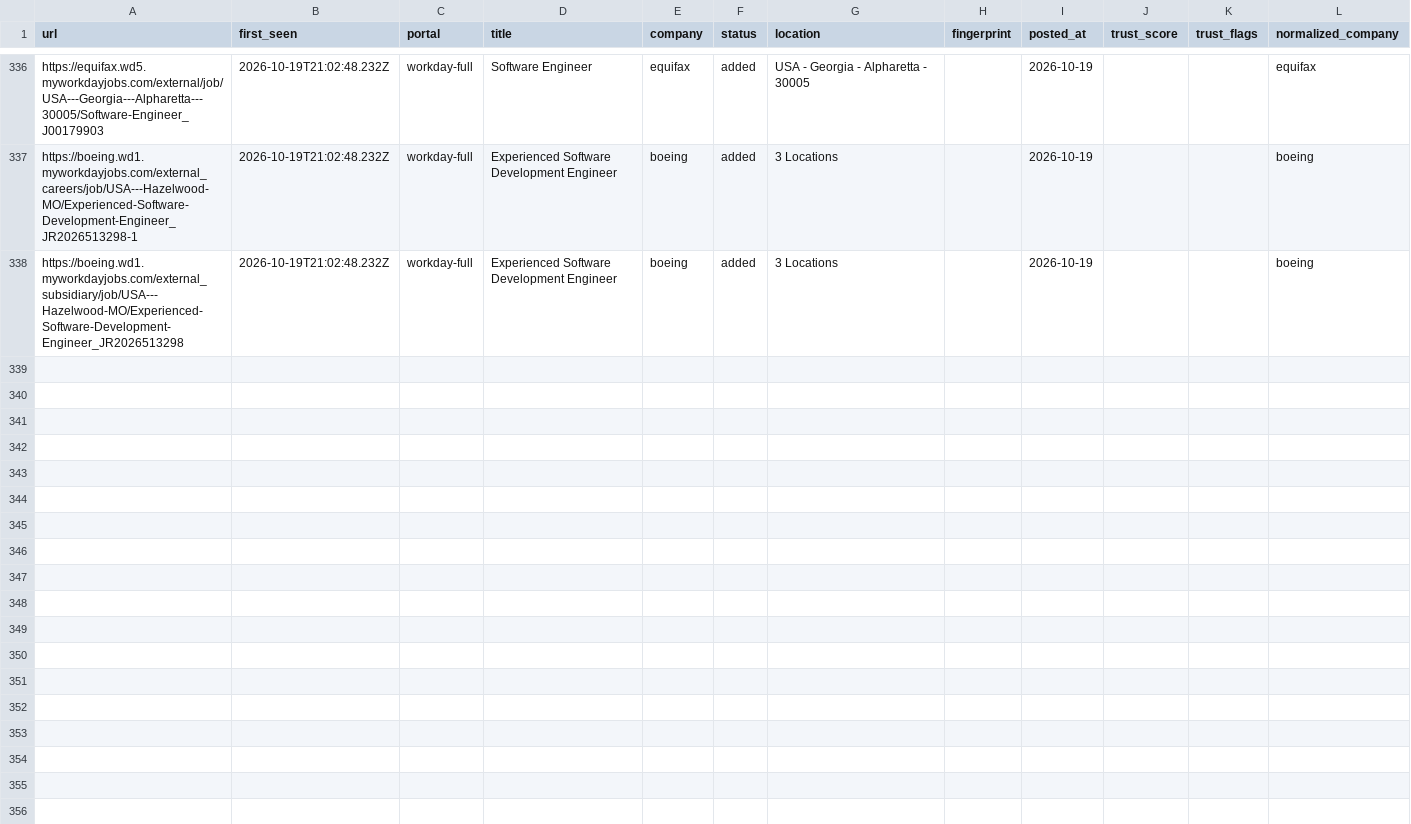
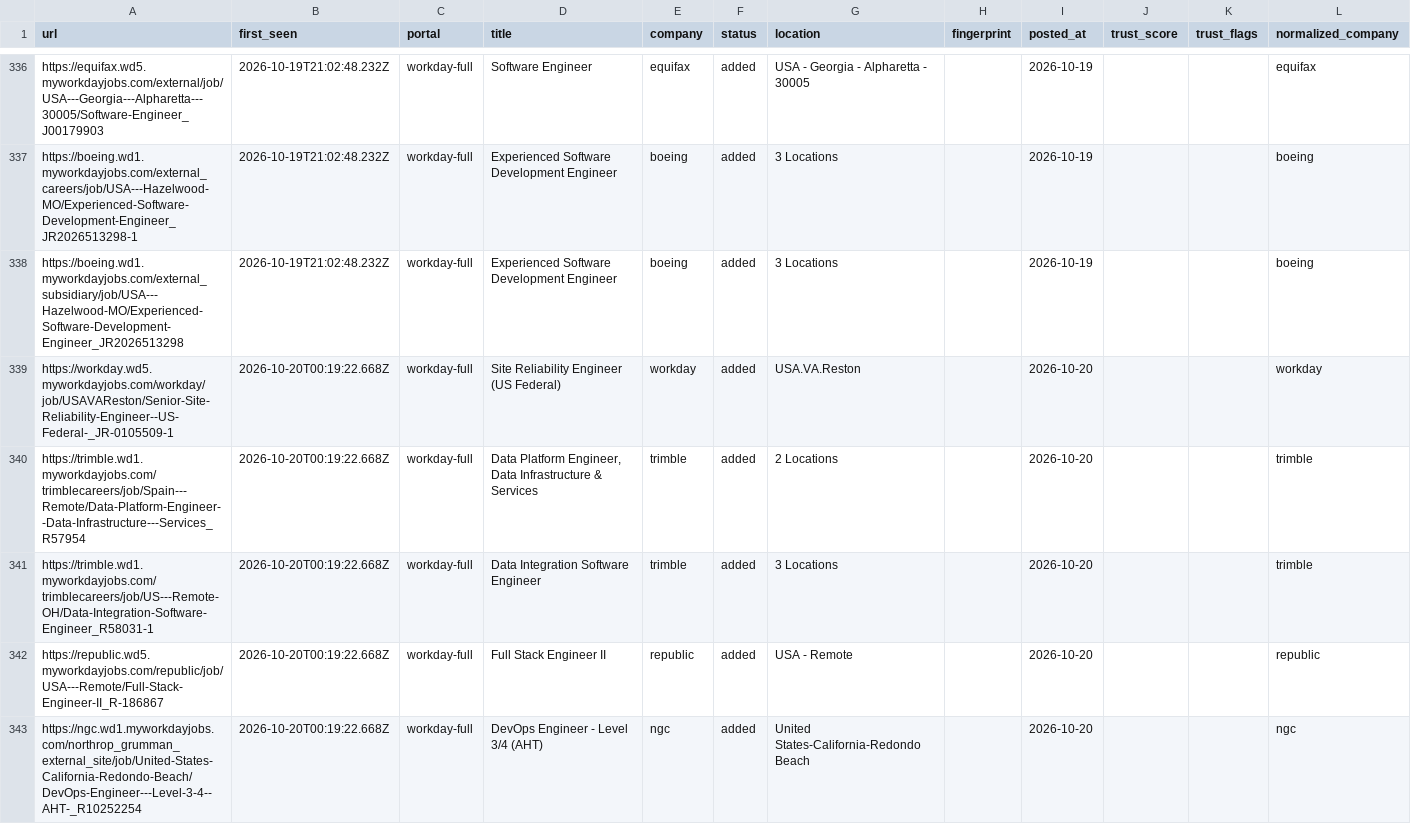
Before and after one commit to manavmalavia18/scoutgrid, a TSV file: data/scan-history-workday.tsv, drawn as a sheet; only a part is shown, gaps mark what is left out; the diff covers the shown part only.

```diff
--- a/data/scan-history-workday.tsv
+++ b/data/scan-history-workday.tsv
@@ -338 +338,6 @@ https://boeing.wd1.myworkdayjobs.com/external_careers/job/USA---Hazelwood-MO/Exp
 https://boeing.wd1.myworkdayjobs.com/external_subsidiary/job/USA---Hazelwood-MO/Experienced-Software-Development-Engineer_JR2026513298	2026-10-19T21:02:48.232Z	workday-full	Experienced Software Development Engineer	boeing	added	3 Locations		2026-10-19			boeing
+https://workday.wd5.myworkdayjobs.com/workday/job/USAVAReston/Senior-Site-Reliability-Engineer--US-Federal-_JR-0105509-1	2026-10-20T00:19:22.668Z	workday-full	Site Reliability Engineer (US Federal)	workday	added	USA.VA.Reston		2026-10-20			workday
+https://trimble.wd1.myworkdayjobs.com/trimblecareers/job/Spain---Remote/Data-Platform-Engineer--Data-Infrastructure---Services_R57954	2026-10-20T00:19:22.668Z	workday-full	Data Platform Engineer, Data Infrastructure & Services	trimble	added	2 Locations		2026-10-20			trimble
+https://trimble.wd1.myworkdayjobs.com/trimblecareers/job/US---Remote-OH/Data-Integration-Software-Engineer_R58031-1	2026-10-20T00:19:22.668Z	workday-full	Data Integration Software Engineer	trimble	added	3 Locations		2026-10-20			trimble
+https://republic.wd5.myworkdayjobs.com/republic/job/USA---Remote/Full-Stack-Engineer-II_R-186867	2026-10-20T00:19:22.668Z	workday-full	Full Stack Engineer II	republic	added	USA - Remote		2026-10-20			republic
+https://ngc.wd1.myworkdayjobs.com/northrop_grumman_external_site/job/United-States-California-Redondo-Beach/DevOps-Engineer---Level-3-4--AHT-_R10252254	2026-10-20T00:19:22.668Z	workday-full	DevOps Engineer - Level 3/4 (AHT)	ngc	added	United States-California-Redondo Beach		2026-10-20			ngc
```
Also changed, not shown: 5 added rows elsewhere in this file, 3 other files.
